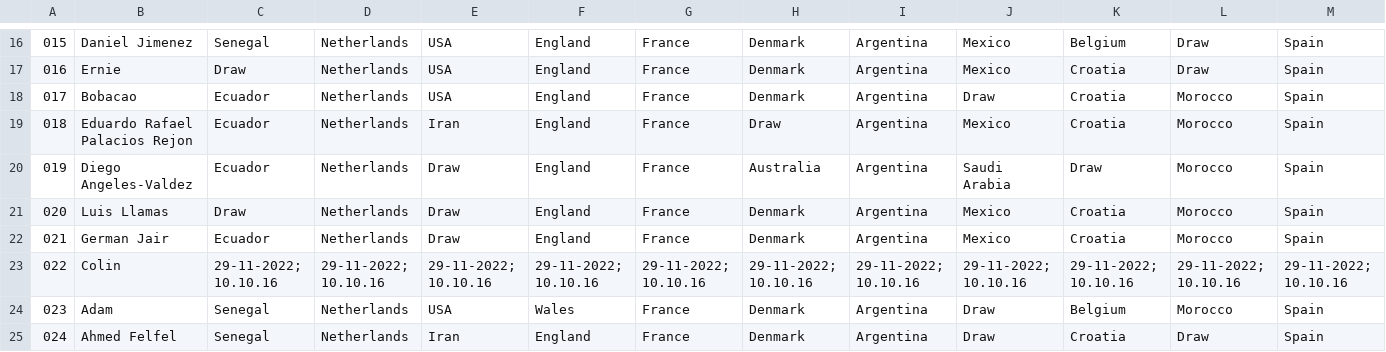
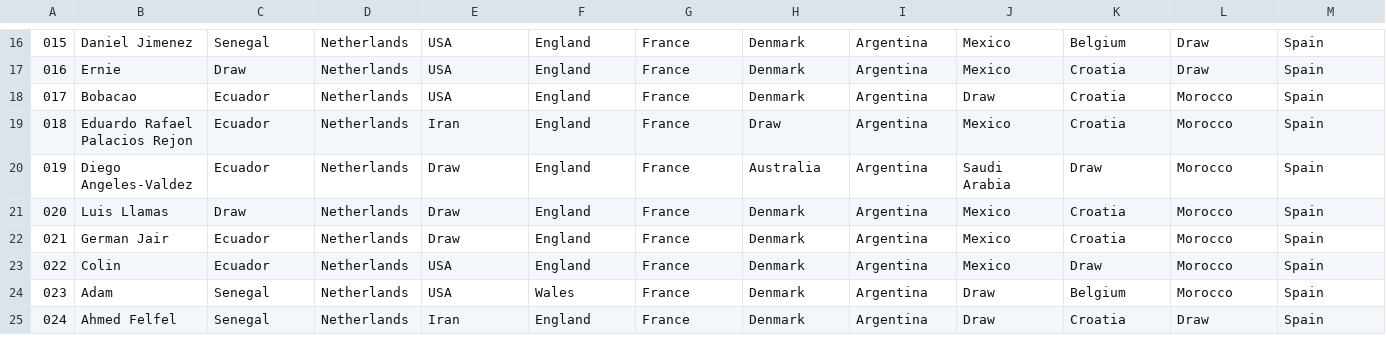
Before and after one commit to alffajardo/Qatar2022, a CSV file: GS3_picks.csv, drawn as a sheet; only a part is shown, gaps mark what is left out; the diff covers the shown part only; the diff names each change by its address in the sheet, - before the commit and + after, or states it on an @@ line.

```diff
--- a/GS3_picks.csv
+++ b/GS3_picks.csv
-C23: 29-11-2022; 10.10.16
+C23: Ecuador
-D23: 29-11-2022; 10.10.16
+D23: Netherlands
-E23: 29-11-2022; 10.10.16
+E23: USA
-F23: 29-11-2022; 10.10.16
+F23: England
-G23: 29-11-2022; 10.10.16
+G23: France
-H23: 29-11-2022; 10.10.16
+H23: Denmark
-I23: 29-11-2022; 10.10.16
+I23: Argentina
-J23: 29-11-2022; 10.10.16
+J23: Mexico
-K23: 29-11-2022; 10.10.16
+K23: Draw
-L23: 29-11-2022; 10.10.16
+L23: Morocco
-M23: 29-11-2022; 10.10.16
+M23: Spain
```
Also changed, not shown: 5 edited cells elsewhere in this file, 4 other files.
